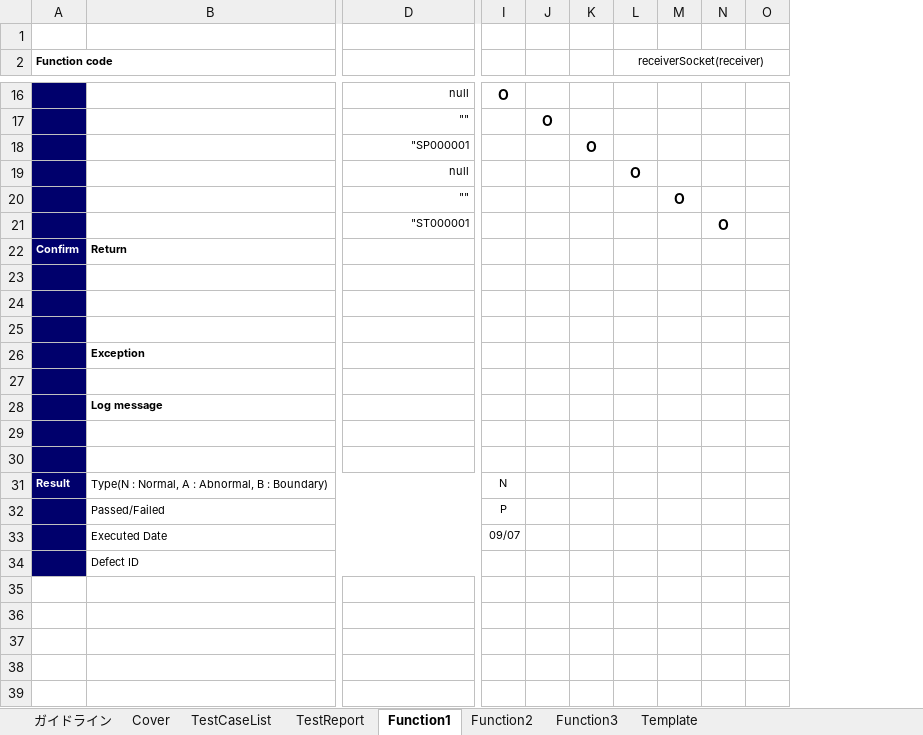
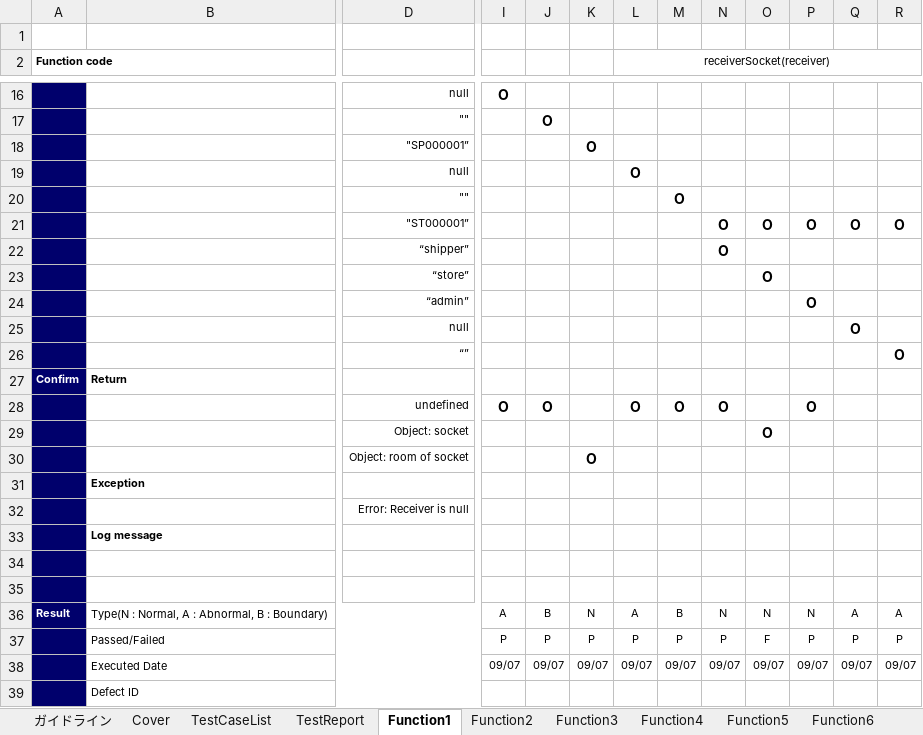
Before and after one commit to HoangLVQ1204/Capstone_Project_3S, an Excel workbook: Develop/Users/HoangLVQ/HoangLVQ_UnitTest.xlsx, sheet Function1, drawn as a sheet; only a part is shown, gaps mark what is left out; values as stored, in another font and other column widths than the file's, no borders; removed rows and columns are numbered as before the commit, all else as after; rows hold the shown columns only; the diff covers the shown part only; the diff names each change by its address in the sheet, - before the commit and + after, or states it on an @@ line.

Commit message:
Add unit test for socket on server

```diff
--- a/Develop/Users/HoangLVQ/HoangLVQ_UnitTest.xlsx (sheet Function1)
+++ b/Develop/Users/HoangLVQ/HoangLVQ_UnitTest.xlsx (sheet Function1)
+sheet tab: Function4
+sheet tab: Function5
+sheet tab: Function6
-column O, empty
+column O, row 21: O; rows 29-38: O |  |  |  |  |  |  | N | F | 09/07
+column P, row 21: O; rows 28-38: O |  |  |  |  |  |  |  | N | P | 09/07
+column Q, row 21: O; rows 36-38: A | P | 09/07
+column R, row 21: O; rows 36-38: A | P | 09/07
-D18: "SP000001
+D18: "SP000001”
-D21: "ST000001
+D21: "ST000001”
+row 22:  |  | “shipper” |  |  |  |  |  | O
+row 23:  |  | “store” |  |  |  |  |  |  | O
+row 24:  |  | “admin” |  |  |  |  |  |  |  | O
+row 25:  |  | null |  |  |  |  |  |  |  |  | O
+row 26:  |  | “” |  |  |  |  |  |  |  |  |  | O
-row 28: (empty)
+row 28:  |  | undefined | O | O |  | O | O | O |  | O
-row 29: (empty)
+row 29:  |  | Object: socket |  |  |  |  |  |  | O
-row 30: (empty)
+row 30:  |  | Object: room of socket |  |  | O
-row 32: (empty)
+row 32:  |  | Error: Receiver is null
-I36: N
+I36: A
-J36: (empty)
+J36: B
-K36: (empty)
+K36: N
-L36 (receiverSocket(receiver)): (empty)
+L36 (receiverSocket(receiver)): A
-M36: (empty)
+M36: B
-N36: (empty)
+N36: N
-J37: (empty)
+J37: P
-K37: (empty)
+K37: P
-L37 (receiverSocket(receiver)): (empty)
+L37 (receiverSocket(receiver)): P
-M37: (empty)
+M37: P
-N37: (empty)
+N37: P
-J38: (empty)
+J38: 09/07
-K38: (empty)
+K38: 09/07
-L38 (receiverSocket(receiver)): (empty)
+L38 (receiverSocket(receiver)): 09/07
-M38: (empty)
+M38: 09/07
-N38: (empty)
+N38: 09/07
```
Also changed, not shown: 1 added row, 1 removed row and 3 edited cells elsewhere in this sheet, sheet Function3, sheet Function2, sheet TestReport, sheet TestCaseList, other sheet tabs, charts or pictures, 4 other files.
